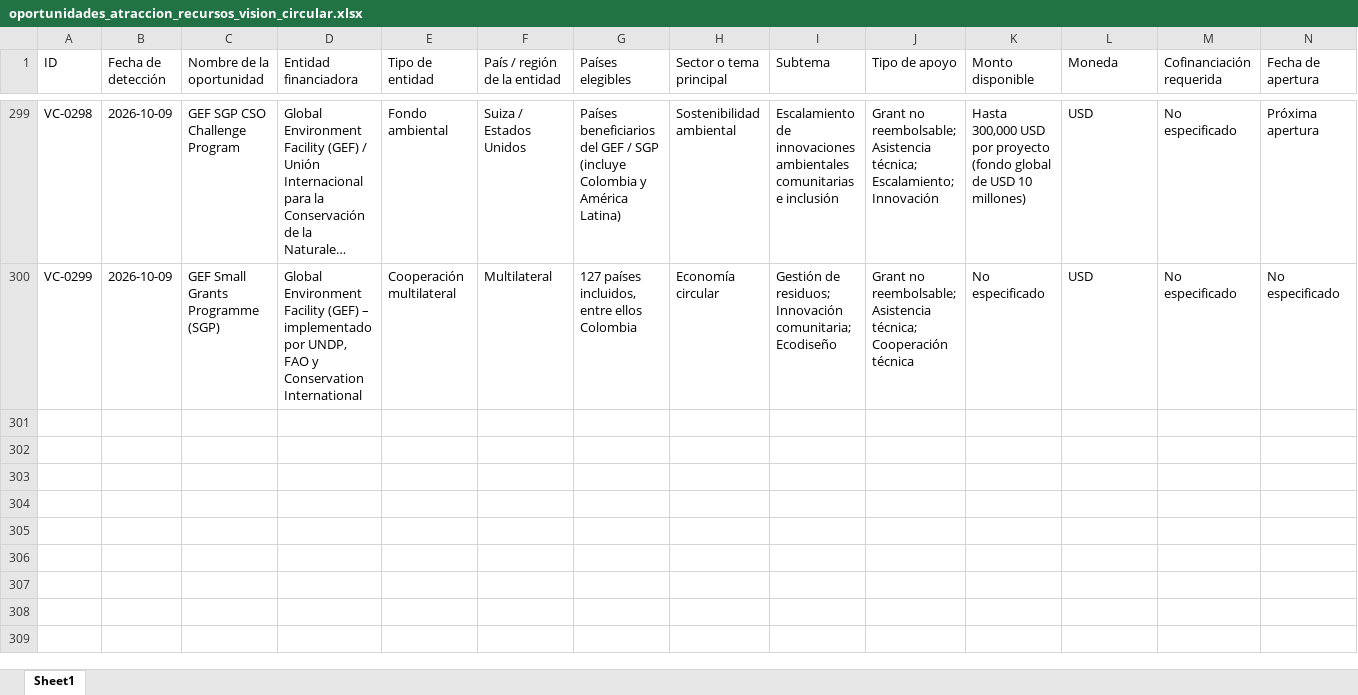
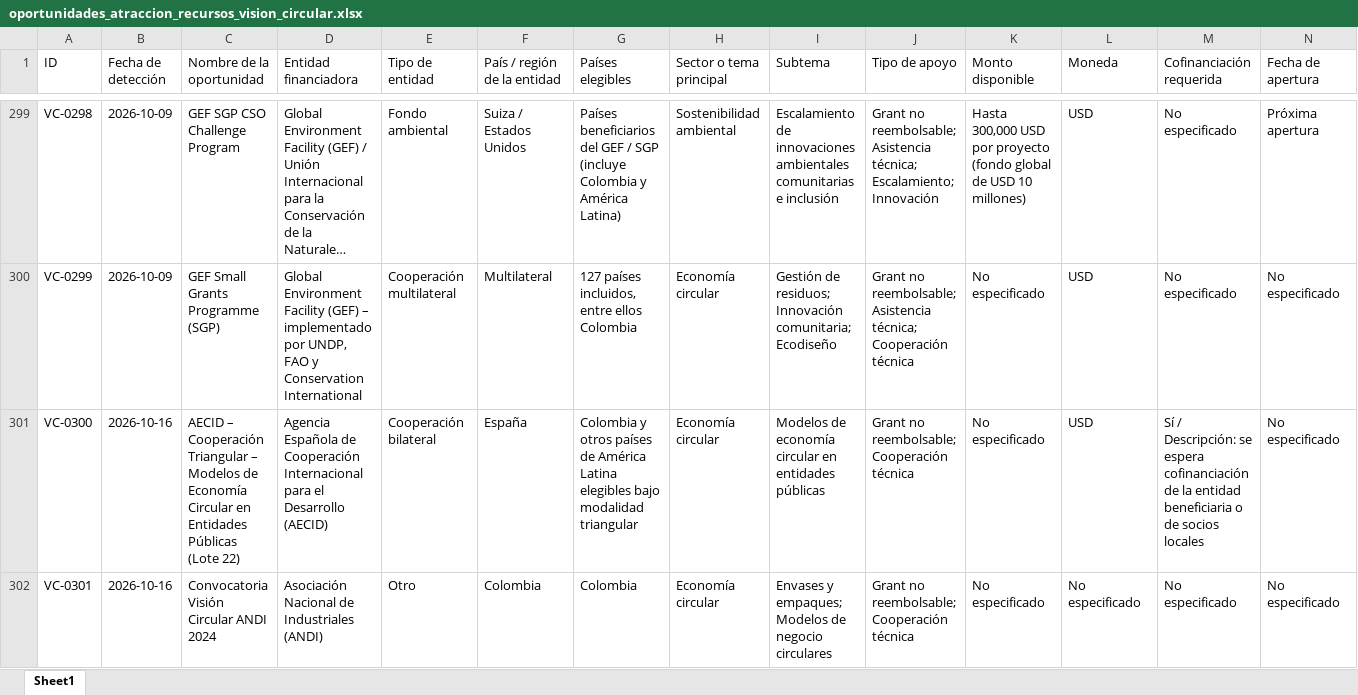
Before and after one commit to Amdavil/herramientas-y-assessment, an Excel workbook: funding-agent/data/oportunidades_atraccion_recursos_vision_circular.xlsx, sheet Sheet1, drawn as a sheet; only a part is shown, gaps mark what is left out; long unchanged cells end in …; values as stored, in another font and other column widths than the file's, no borders; rows hold the shown columns only; the diff covers the shown part only; the diff names each change by its address in the sheet, - before the commit and + after, or states it on an @@ line.

```diff
--- a/funding-agent/data/oportunidades_atraccion_recursos_vision_circular.xlsx (sheet Sheet1)
+++ b/funding-agent/data/oportunidades_atraccion_recursos_vision_circular.xlsx (sheet Sheet1)
+row 301: VC-0300 | 2026-10-16 | AECID – Cooperación Triangular – Modelos de Economía Circular en Entidades Públicas (Lote 22) | Agencia Española de Cooperación Internacional para el Desarrollo (AECID) | Cooperación bilateral | España | Colombia y otros países de América Latina elegibles bajo modalidad triangular | Economía circular | Modelos de economía circular en entidades públicas | Grant no reembolsable; Cooperación técnica | No especificado | USD | Sí / Descripción: se espera cofinanciación de la entidad beneficiaria o de socios locales | No especificado
+row 302: VC-0301 | 2026-10-16 | Convocatoria Visión Circular ANDI 2024 | Asociación Nacional de Industriales (ANDI) | Otro | Colombia | Colombia | Economía circular | Envases y empaques; Modelos de negocio circulares | Grant no reembolsable; Cooperación técnica | No especificado | No especificado | No especificado | No especificado
```
Also changed, not shown: 2 added rows and 5 edited cells elsewhere in this sheet, 1 other file.
